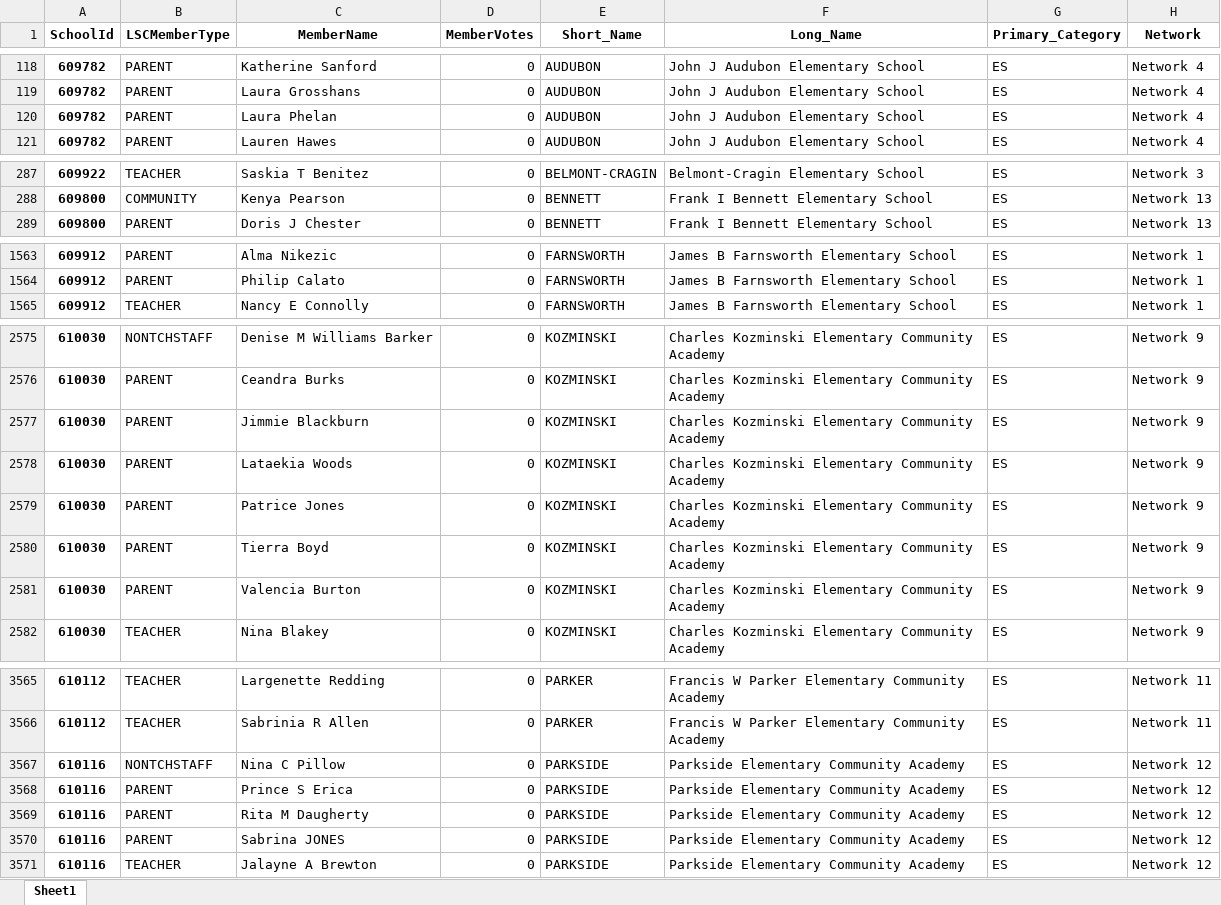
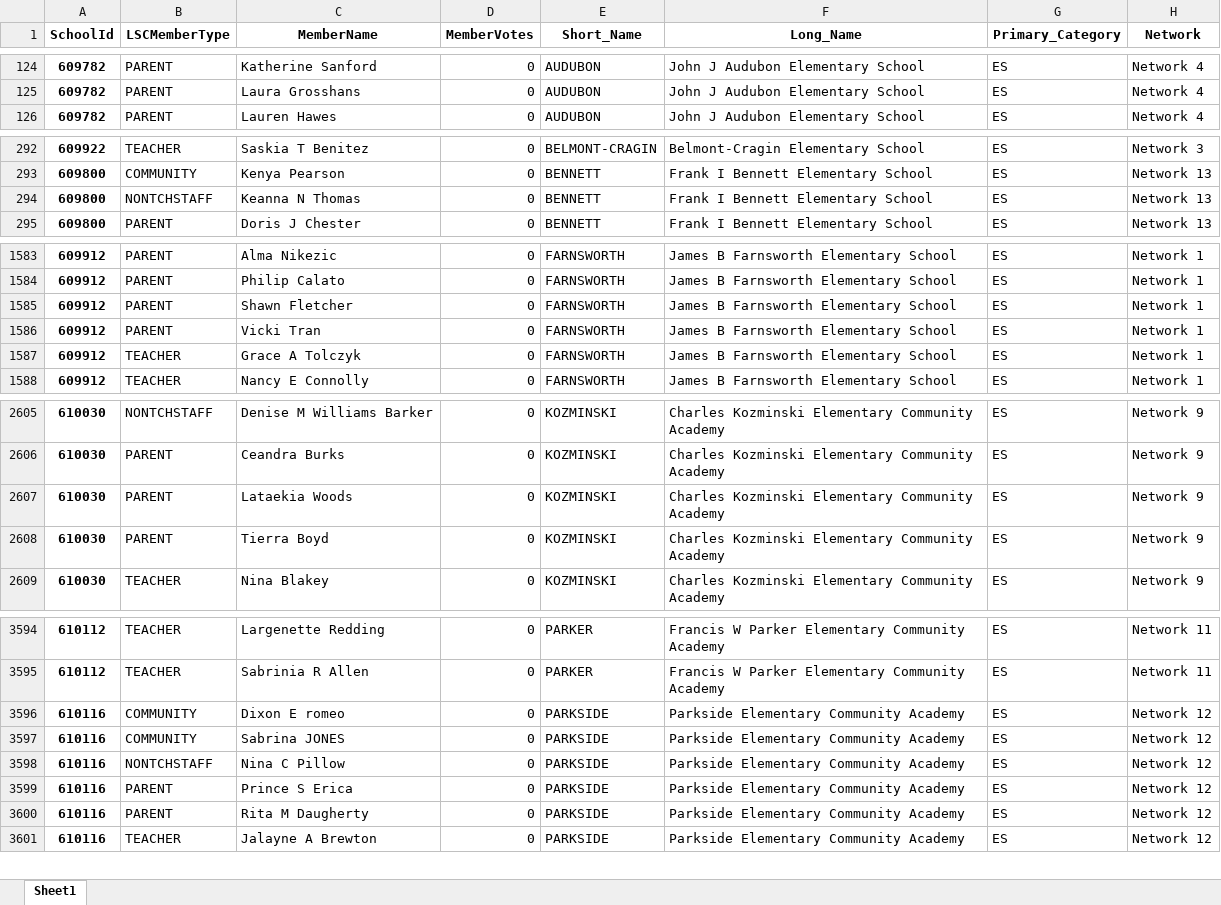
Before and after one commit to cpsdata/lsc_election_results, an Excel workbook: data/results/lsc_results_2022.xlsx, sheet Sheet1, drawn as a sheet; only a part is shown, gaps mark what is left out; values as stored, in another font and other column widths than the file's, no borders; removed rows and columns are numbered as before the commit, all else as after; the diff covers the shown part only; the diff names each change by its address in the sheet, - before the commit and + after, or states it on an @@ line.

```diff
--- a/data/results/lsc_results_2022.xlsx (sheet Sheet1)
+++ b/data/results/lsc_results_2022.xlsx (sheet Sheet1)
-row 120: 609782 | PARENT | Laura Phelan | 0 | AUDUBON | John J Audubon Elementary School | ES | Network 4
+row 294: 609800 | NONTCHSTAFF | Keanna N Thomas | 0 | BENNETT | Frank I Bennett Elementary School | ES | Network 13
+row 1585: 609912 | PARENT | Shawn Fletcher | 0 | FARNSWORTH | James B Farnsworth Elementary School | ES | Network 1
+row 1586: 609912 | PARENT | Vicki Tran | 0 | FARNSWORTH | James B Farnsworth Elementary School | ES | Network 1
+row 1587: 609912 | TEACHER | Grace A Tolczyk | 0 | FARNSWORTH | James B Farnsworth Elementary School | ES | Network 1
-row 2577: 610030 | PARENT | Jimmie Blackburn | 0 | KOZMINSKI | Charles Kozminski Elementary Community Academy | ES | Network 9
-row 2579: 610030 | PARENT | Patrice Jones | 0 | KOZMINSKI | Charles Kozminski Elementary Community Academy | ES | Network 9
-row 2581: 610030 | PARENT | Valencia Burton | 0 | KOZMINSKI | Charles Kozminski Elementary Community Academy | ES | Network 9
+row 3596: 610116 | COMMUNITY | Dixon E romeo | 0 | PARKSIDE | Parkside Elementary Community Academy | ES | Network 12
+row 3597: 610116 | COMMUNITY | Sabrina JONES | 0 | PARKSIDE | Parkside Elementary Community Academy | ES | Network 12
-row 3570: 610116 | PARENT | Sabrina JONES | 0 | PARKSIDE | Parkside Elementary Community Academy | ES | Network 12
```
Also changed, not shown: 45 added rows, 1 removed row and 1 edited cell elsewhere in this sheet, data/results/lsc_vacancies_2022.xlsx, 4 other files.
